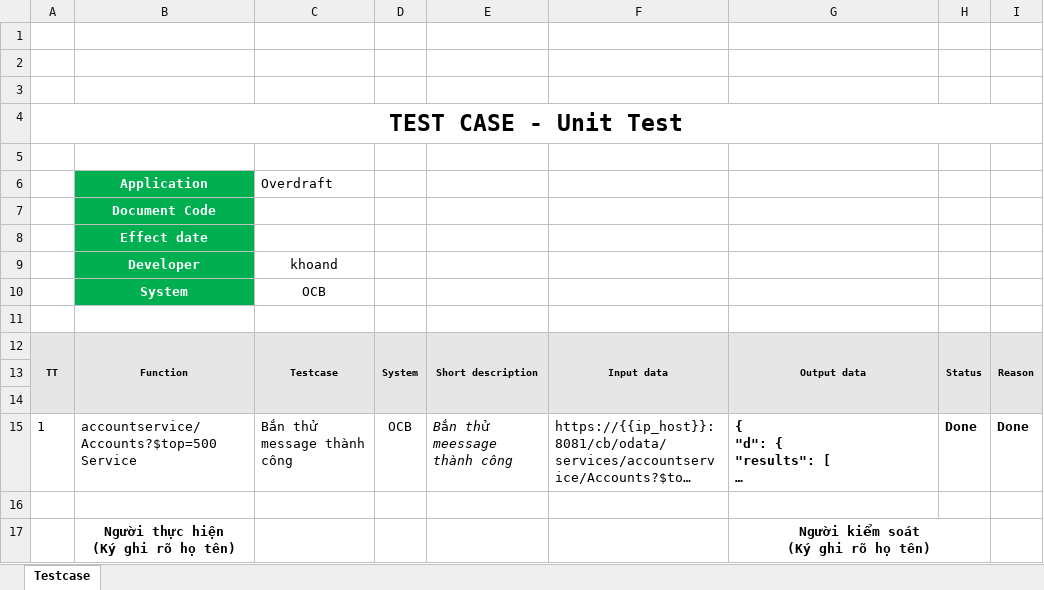
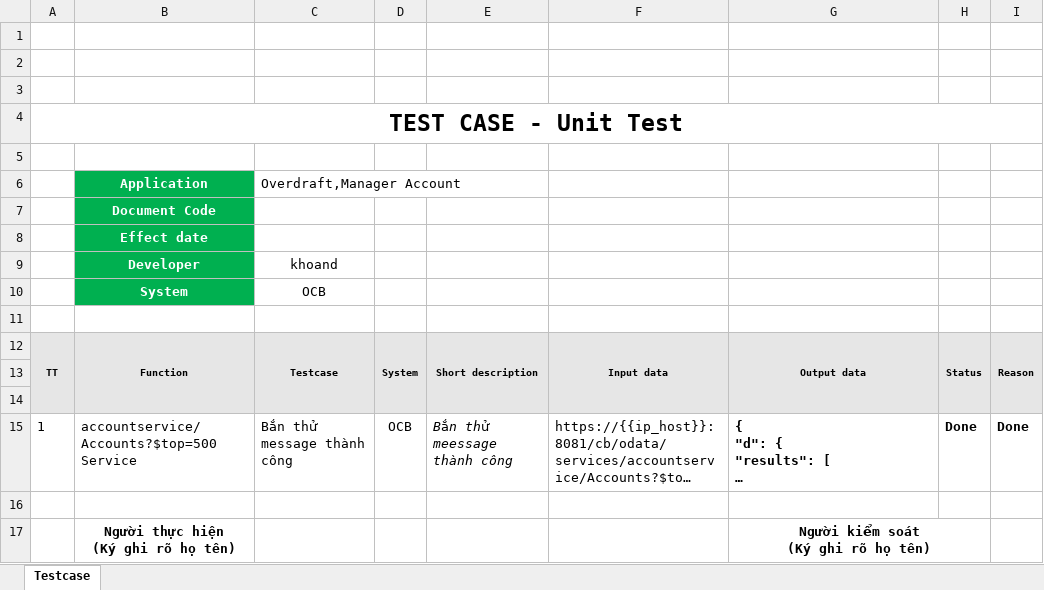
Before and after one commit to khnguyendinh/SAPUI_DEMO, an Excel workbook: Lending/Document/UIUX.CIBER_UIUXIBMB-718/UIUX.CIBER_UIUXIBMB-718_Manager_Link.xlsx, sheet Testcase, drawn as a sheet; long unchanged cells end in …; values as stored, in another font and other column widths than the file's, no borders; charts and pictures and conditional formats not drawn; the diff names each change by its address in the sheet, - before the commit and + after, or states it on an @@ line.

Commit message:
add 718

```diff
--- a/Lending/Document/UIUX.CIBER_UIUXIBMB-718/UIUX.CIBER_UIUXIBMB-718_Manager_Link.xlsx (sheet Testcase)
+++ b/Lending/Document/UIUX.CIBER_UIUXIBMB-718/UIUX.CIBER_UIUXIBMB-718_Manager_Link.xlsx (sheet Testcase)
-C6: Overdraft
+C6: Overdraft,Manager Account
```
